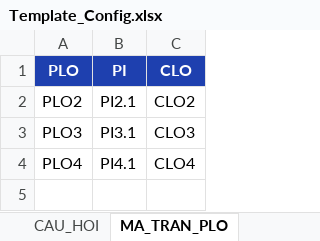
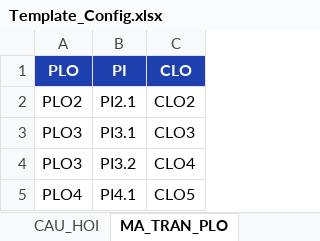
Before and after one commit to XixSix/clo-tool, an Excel workbook: resources/templates/Template_Config.xlsx, sheet MA_TRAN_PLO, drawn as a sheet; values as stored, in another font and other column widths than the file's, no borders; addresses are those after the commit; the diff names each change by its address in the sheet, - before the commit and + after, or states it on an @@ line.

```diff
--- a/resources/templates/Template_Config.xlsx (sheet MA_TRAN_PLO)
+++ b/resources/templates/Template_Config.xlsx (sheet MA_TRAN_PLO)
+row 4: PLO3 | PI3.2 | CLO4
-C5 (CLO): CLO4
+C5 (CLO): CLO5
```
Also changed, not shown: sheet CAU_HOI, sheet KE_HOACH_DANH_GIA, sheet CLO_LIST, resources/templates/Template_DiemTho.xlsx, 12 other files.
